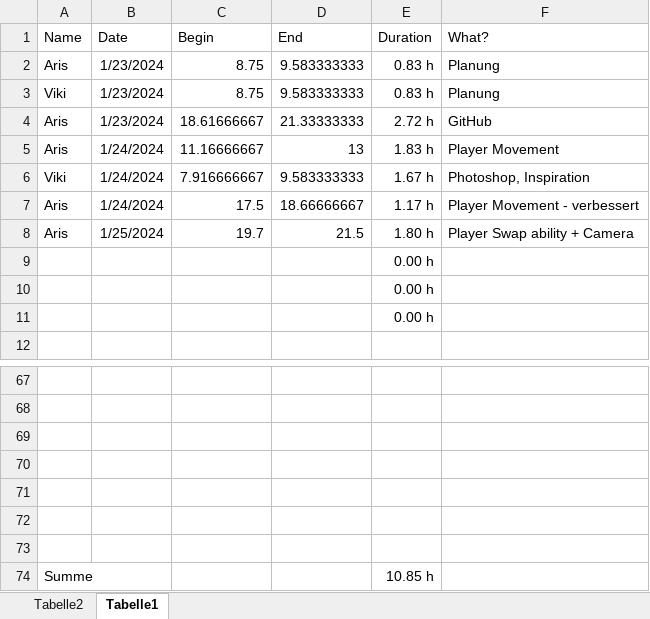
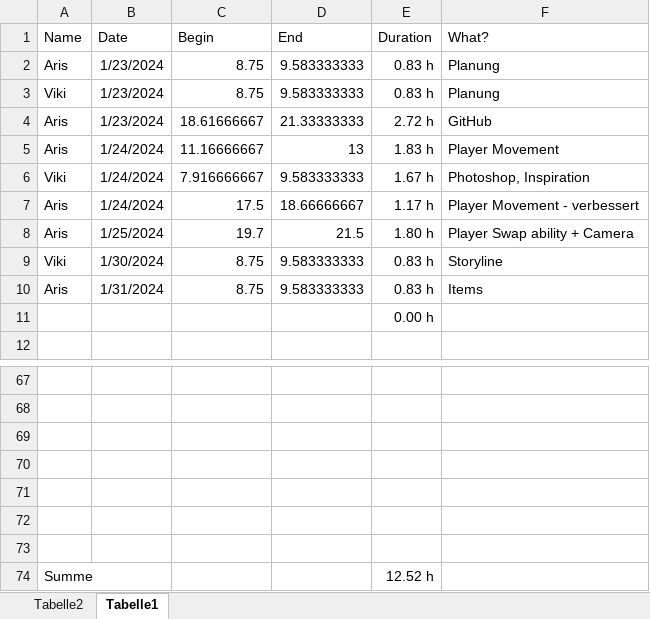
Before and after one commit to ArisBaur/the-ol-switcheroo, an Excel workbook: Buerokratie/timeLog.xlsx, sheet Tabelle1, drawn as a sheet; only a part is shown, gaps mark what is left out; values as stored, in another font and other column widths than the file's, no borders; removed rows and columns are numbered as before the commit, all else as after; the diff names each change by its address in the sheet, - before the commit and + after, or states it on an @@ line.

```diff
--- a/Buerokratie/timeLog.xlsx (sheet Tabelle1)
+++ b/Buerokratie/timeLog.xlsx (sheet Tabelle1)
-row 9:  |  |  |  | 0.00 h
-row 10:  |  |  |  | 0.00 h
+row 9: Viki | 1/30/2024 | 8.75 | 9.583333333 | 0.83 h | Storyline
+row 10: Aris | 1/31/2024 | 8.75 | 9.583333333 | 0.83 h | Items
-E74 (Duration): 10.85 h
+E74 (Duration): 12.52 h
```
Also changed, not shown: 12 other files.
